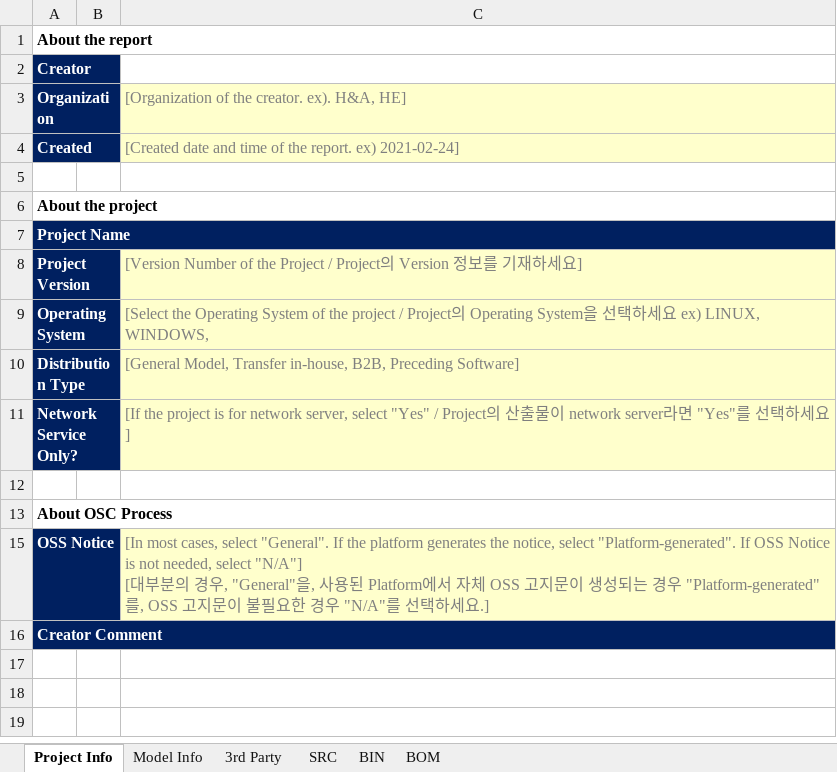
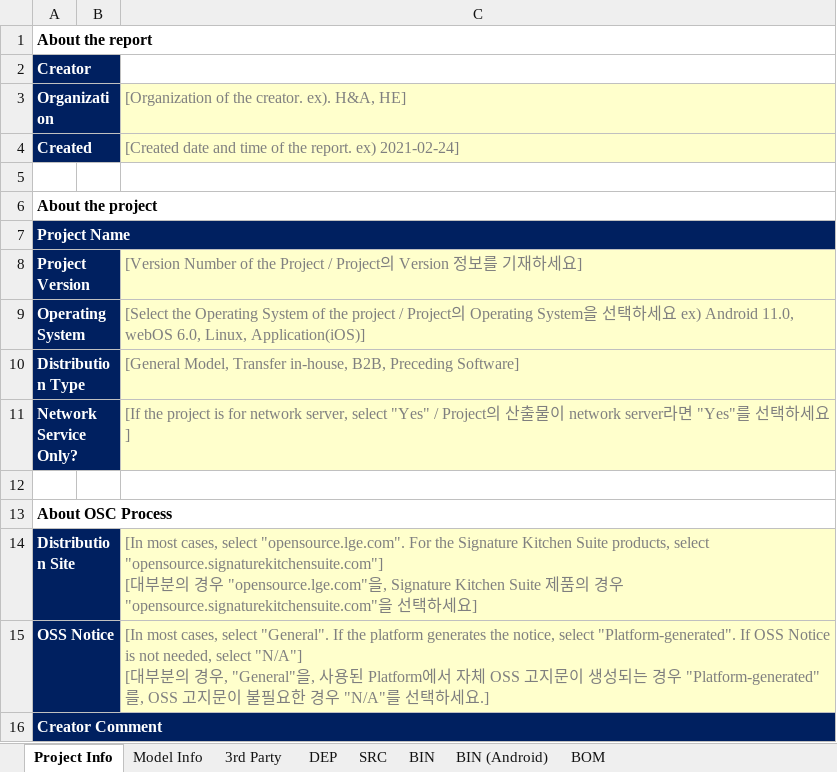
Before and after one commit to fosslight/fosslight, an Excel workbook: src/main/resources/template/ProjectReport.xlsx, sheet Project Info, drawn as a sheet; values as stored, in another font and other column widths than the file's, no borders; ↵ is a line break in a cell; the diff names each change by its address in the sheet, - before the commit and + after, or states it on an @@ line.

Commit message:
Add dependency tab of project identification

```diff
--- a/src/main/resources/template/ProjectReport.xlsx (sheet Project Info)
+++ b/src/main/resources/template/ProjectReport.xlsx (sheet Project Info)
+sheet tab: DEP
@@ sheet tab unhidden: BIN (Android) @@
-C9: …ex) LINUX, WINDOWS,
+C9: …ex) Android 11.0, webOS 6.0, Linux, Application(iOS)]
+row 14: Distribution Site |  | [In most cases, select "opensource.lge.com". For the Signature Kitchen Suite products, select "opensource.signaturekitchensuite.com"] ↵ [대부분의 경우 "opensource.lge.com"을, Signature Kitchen Suite 제품의 경우 "opensource.signaturekitchensuite.com"을 선택하세요]
```
Also changed, not shown: sheet BOM, sheet 3rd Party, sheet SRC, sheet BIN, 24 other files.
